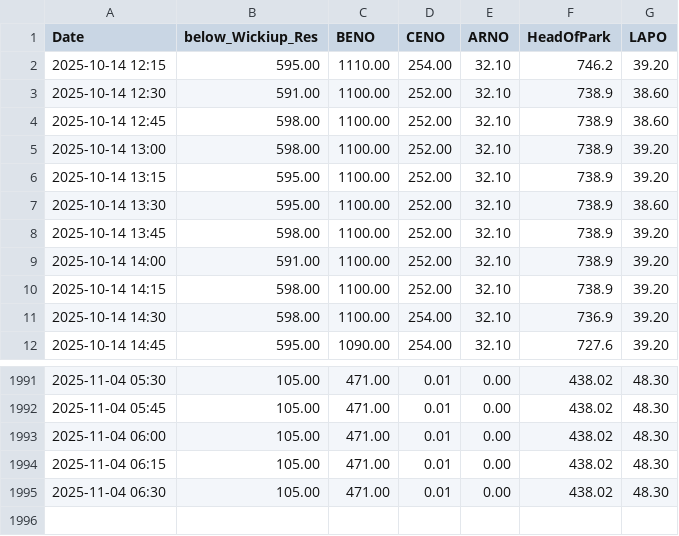
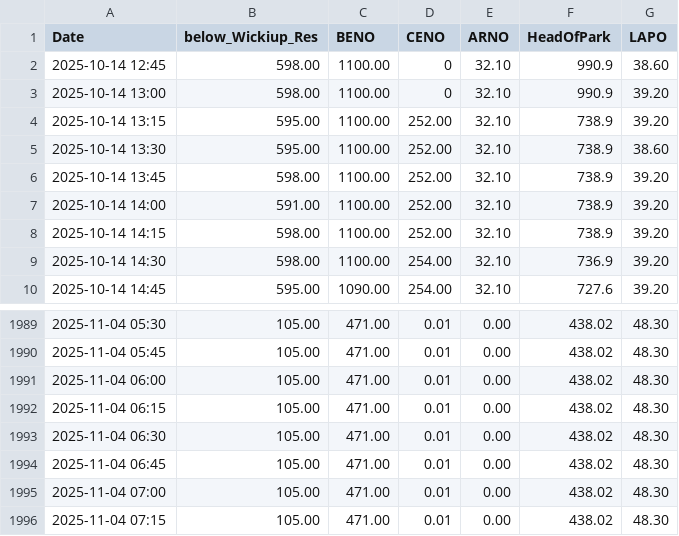
Before and after one commit to ksallee/Green-Wave-Report, a CSV file: static/WICO_BENO_CENO_ARNO_HEAD_LAPO.csv, drawn as a sheet; only a part is shown, gaps mark what is left out.

Commit message:
Update CSV data

```diff
--- a/static/WICO_BENO_CENO_ARNO_HEAD_LAPO.csv
+++ b/static/WICO_BENO_CENO_ARNO_HEAD_LAPO.csv
@@ -1,6 +1,4 @@
 Date,below_Wickiup_Res,BENO,CENO,ARNO,HeadOfPark,LAPO
-2025-10-14 12:15,595.00,1110.00,254.00,32.10,746.2,39.20
-2025-10-14 12:30,591.00,1100.00,252.00,32.10,738.9,38.60
-2025-10-14 12:45,598.00,1100.00,252.00,32.10,738.9,38.60
-2025-10-14 13:00,598.00,1100.00,252.00,32.10,738.9,39.20
+2025-10-14 12:45,598.00,1100.00,0,32.10,990.9,38.60
+2025-10-14 13:00,598.00,1100.00,0,32.10,990.9,39.20
 2025-10-14 13:15,595.00,1100.00,252.00,32.10,738.9,39.20
@@ -1995 +1993,4 @@ Date,below_Wickiup_Res,BENO,CENO,ARNO,HeadOfPark,LAPO
 2025-11-04 06:30,105.00,471.00,0.01,0.00,438.02,48.30
+2025-11-04 06:45,105.00,471.00,0.01,0.00,438.02,48.30
+2025-11-04 07:00,105.00,471.00,0.01,0.00,438.02,48.30
+2025-11-04 07:15,105.00,471.00,0.01,0.00,438.02,48.30
```
